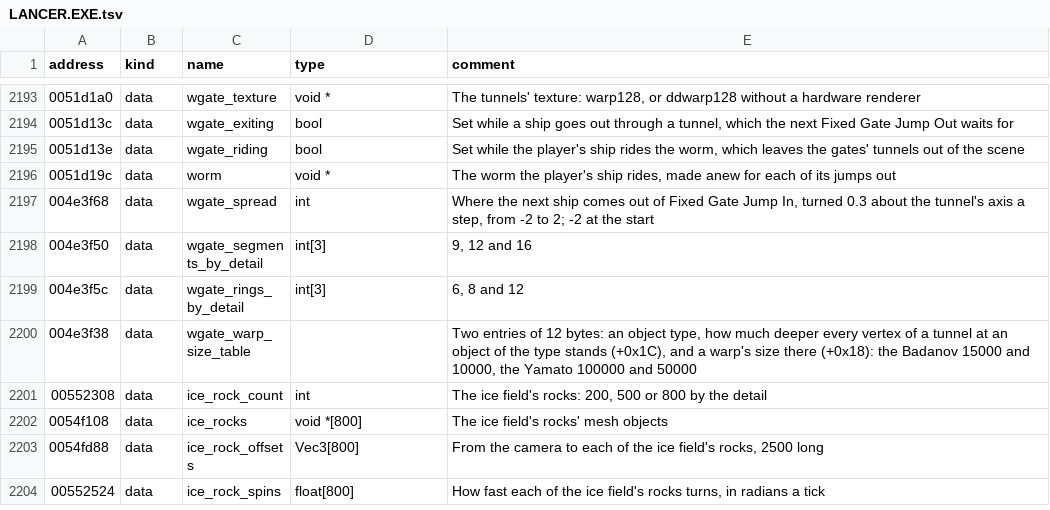
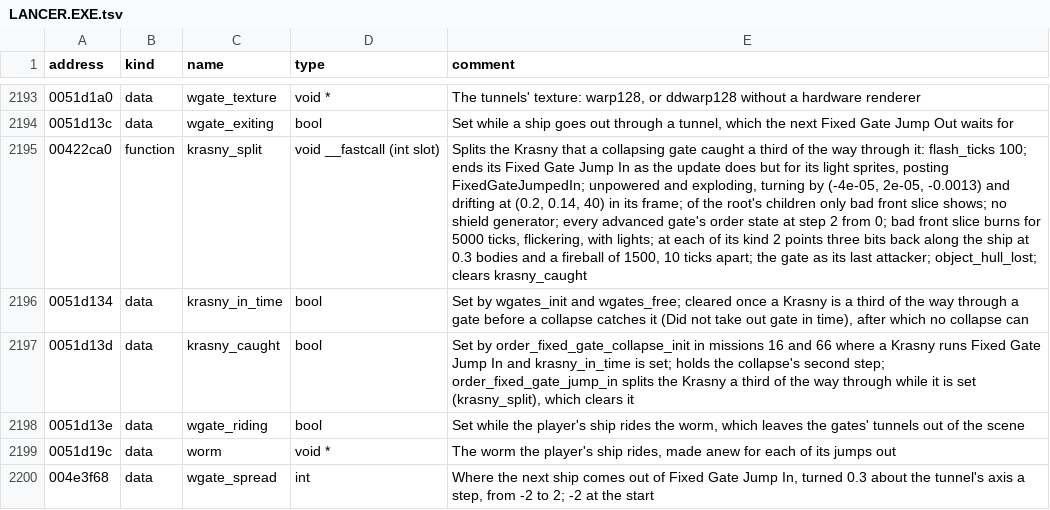
Before and after one commit to OpenReliant/openreliant, a TSV file: ghidra/names/LANCER.EXE.tsv, drawn as a sheet; only a part is shown, gaps mark what is left out; the shorter side is filled out with more unchanged rows; the diff names each change by its address in the sheet, - before the commit and + after, or states it on an @@ line.

Commit message:
feat: the Krasny splits as a collapsing gate catches it, as in the original
In missions 16 and 66 the gate collapses as the Krasny comes through it, and the original splits
the Krasny a third of the way out: only its front slice is left, burning and bursting, and the gate
takes the kill. OpenReliant brought the Krasny through whole. The collapse now catches a Krasny
coming through in time and holds its burning tunnel until the split, which then moves the advanced
gates on to their fade, as krasny_split does. The end of a jump in is shared by the split and
Jump In.

Closes #407

```diff
--- a/ghidra/names/LANCER.EXE.tsv
+++ b/ghidra/names/LANCER.EXE.tsv
+row 2195: 00422ca0 | function | krasny_split | void __fastcall (int slot) | Splits the Krasny that a collapsing gate caught a third of the way through it: flash_ticks 100; ends its Fixed Gate Jump In as the update does but for its light sprites, posting FixedGateJumpedIn; unpowered and exploding, turning by (-4e-05, 2e-05, -0.0013) and drifting at (0.2, 0.14, 40) in its frame; of the root's children only bad front slice shows; no shield generator; every advanced gate's order state at step 2 from 0; bad front slice burns for 5000 ticks, flickering, with lights; at each of its kind 2 points three bits back along the ship at 0.3 bodies and a fireball of 1500, 10 ticks apart; the gate as its last attacker; object_hull_lost; clears krasny_caught
+row 2196: 0051d134 | data | krasny_in_time | bool | Set by wgates_init and wgates_free; cleared once a Krasny is a third of the way through a gate before a collapse catches it (Did not take out gate in time), after which no collapse can
+row 2197: 0051d13d | data | krasny_caught | bool | Set by order_fixed_gate_collapse_init in missions 16 and 66 where a Krasny runs Fixed Gate Jump In and krasny_in_time is set; holds the collapse's second step; order_fixed_gate_jump_in splits the Krasny a third of the way through while it is set (krasny_split), which clears it
```
Also changed, not shown: 3 other files.
